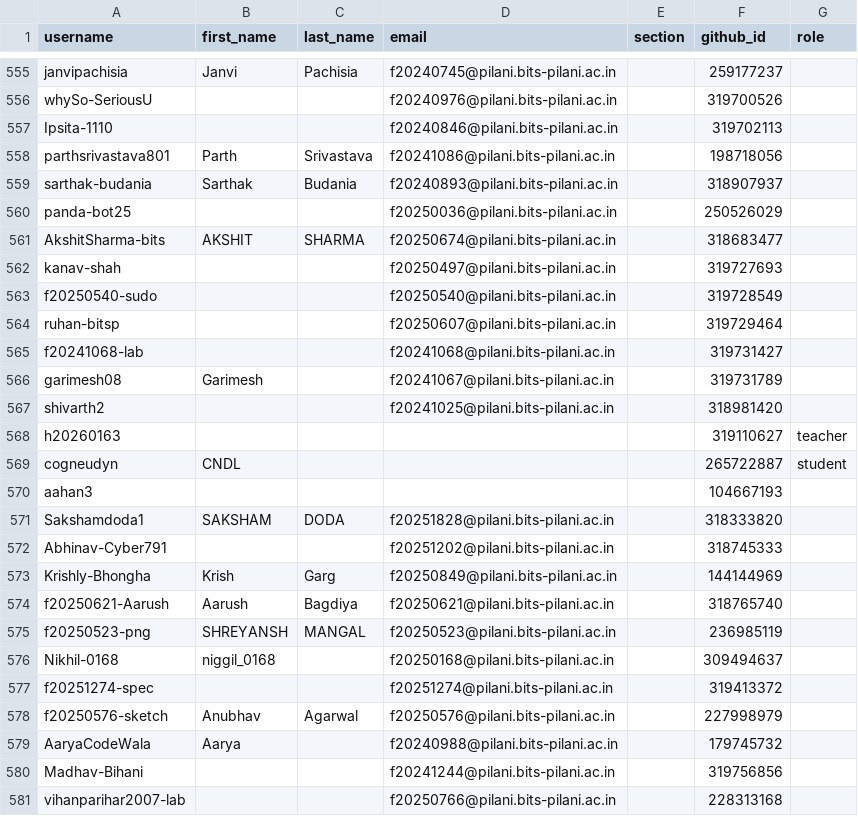
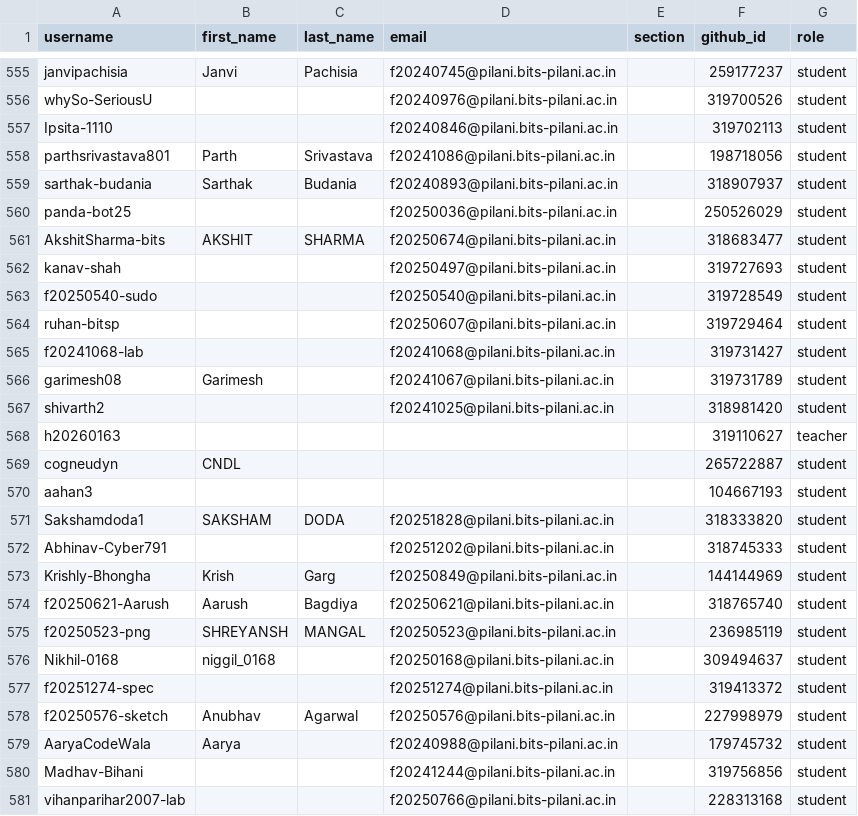
Before and after one commit to f2152026/classroom50, a CSV file: f215-digital-design/roster.csv, drawn as a sheet; only a part is shown, gaps mark what is left out; the diff covers the shown part only; the diff names each change by its address in the sheet, - before the commit and + after, or states it on an @@ line.

Commit message:
[Classroom 50] Set role on 117 roster members: f215-digital-design

```diff
--- a/f215-digital-design/roster.csv
+++ b/f215-digital-design/roster.csv
-G555:G567 (role): (empty)
+G555:G567 (role): student
-G570:G581 (role): (empty)
+G570:G581 (role): student
```
Also changed, not shown: 92 edited cells elsewhere in this file.
